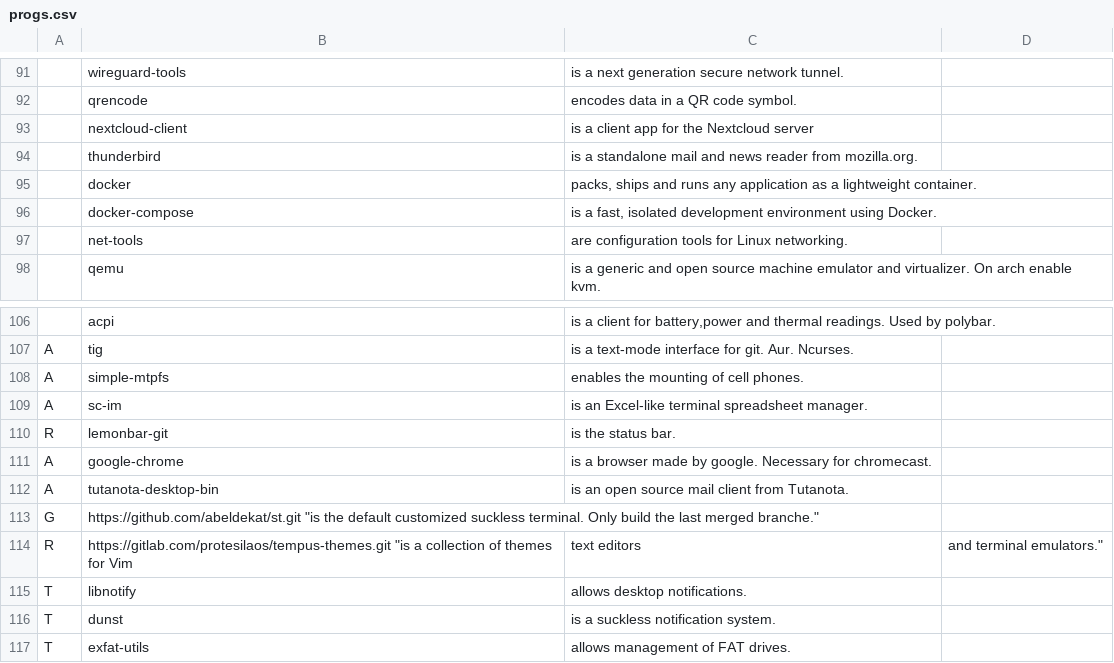
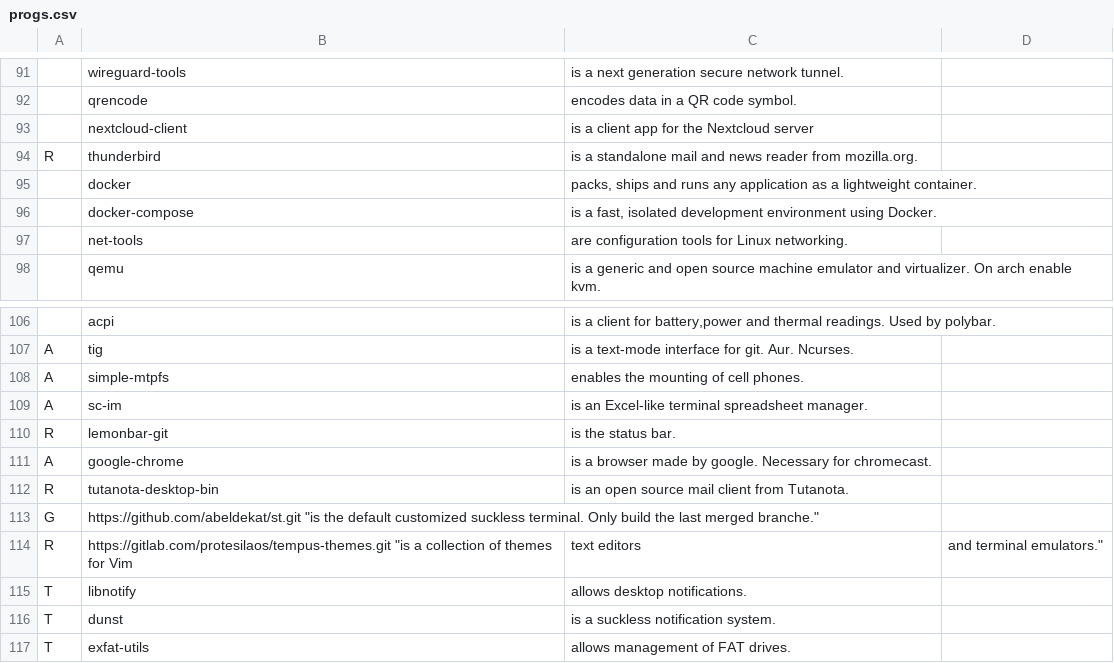
Before and after one commit to abeldekat/dotfiles, a CSV file: base/.config/pkglist/progs.csv, drawn as a sheet; only a part is shown, gaps mark what is left out; the diff names each change by its address in the sheet, - before the commit and + after, or states it on an @@ line.

```diff
--- a/base/.config/pkglist/progs.csv
+++ b/base/.config/pkglist/progs.csv
-A94: (empty)
+A94: R
-A112: A
+A112: R
```
Also changed, not shown: 2 other files.
